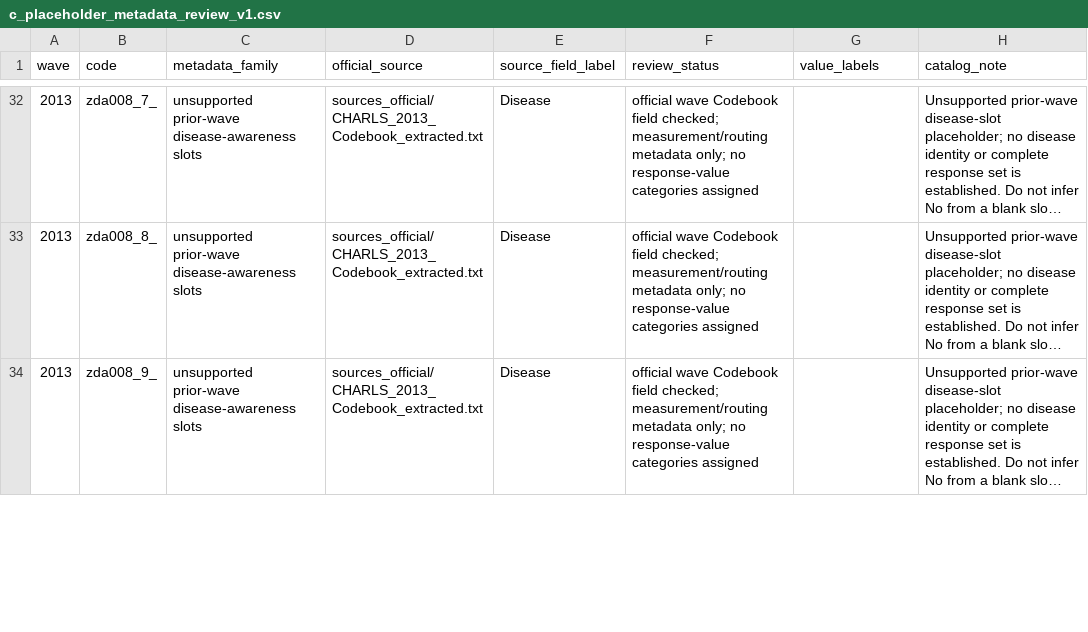
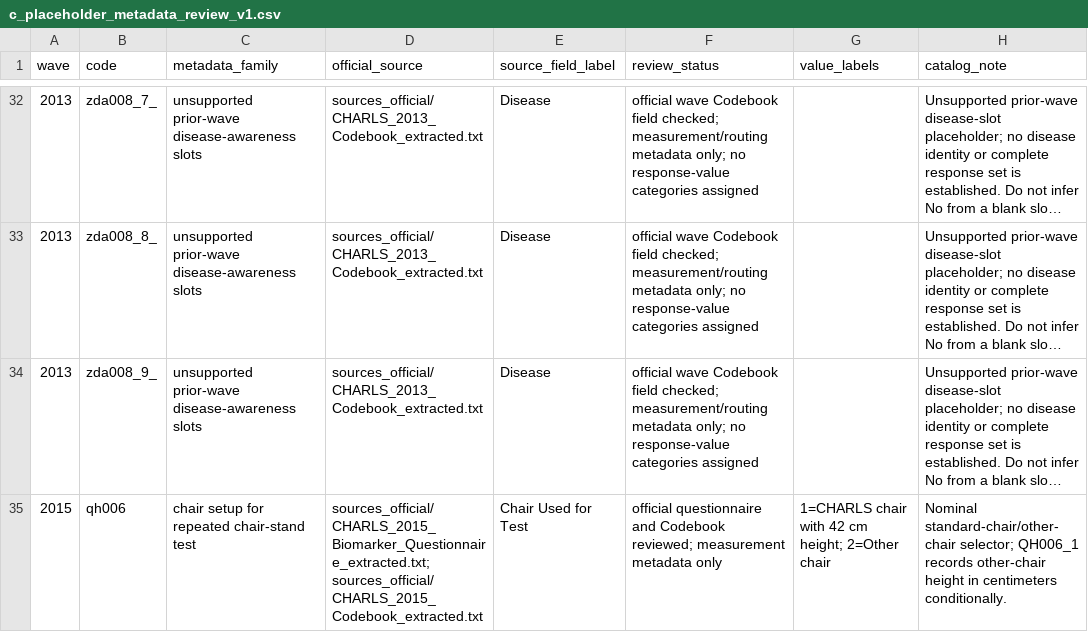
Before and after one commit to calebchu40-gif/charls-exwas-atlas, a CSV file: audit/c_placeholder_metadata_review_v1.csv, drawn as a sheet; only a part is shown, gaps mark what is left out; long unchanged cells end in …; the diff covers the shown part only; the diff names each change by its address in the sheet, - before the commit and + after, or states it on an @@ line.

```diff
--- a/audit/c_placeholder_metadata_review_v1.csv
+++ b/audit/c_placeholder_metadata_review_v1.csv
+row 35: 2015 | qh006 | chair setup for repeated chair-stand test | sources_official/CHARLS_2015_Biomarker_Questionnaire_extracted.txt; sources_official/CHARLS_2015_Codebook_extracted.txt | Chair Used for Test | official questionnaire and Codebook reviewed; measurement metadata only | 1=CHARLS chair with 42 cm height; 2=Other chair | Nominal standard-chair/other-chair selector; QH006_1 records other-chair height in centimeters conditionally.
```
Also changed, not shown: 9 edited cells elsewhere in this file, audit/ep_concept_candidate_summary_v1.csv, audit/measurement_protocol_crosswalk_v1.csv, 19 other files.
